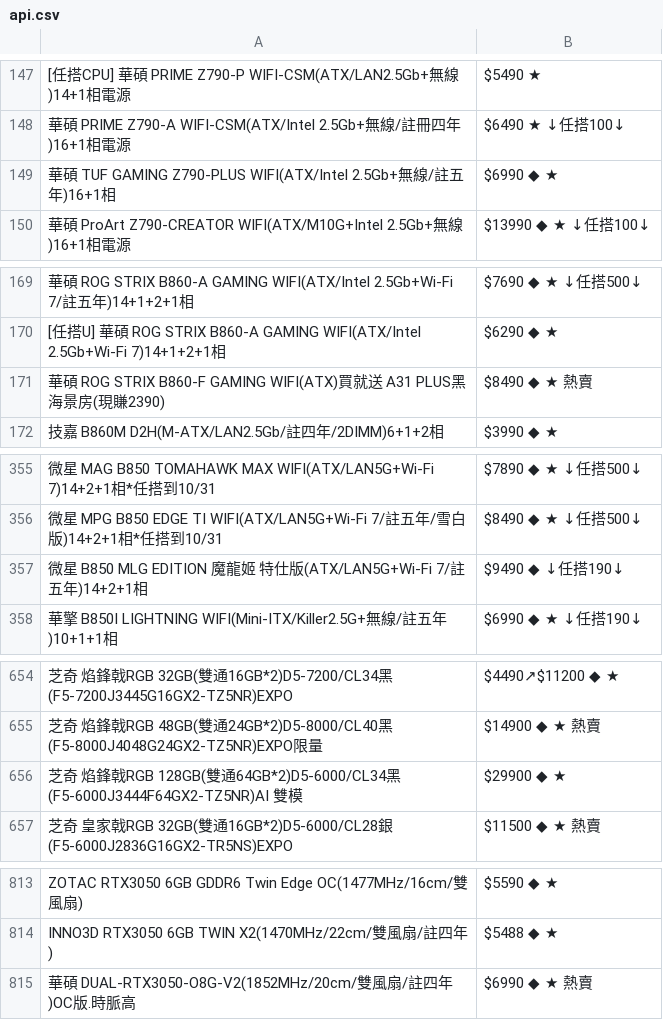
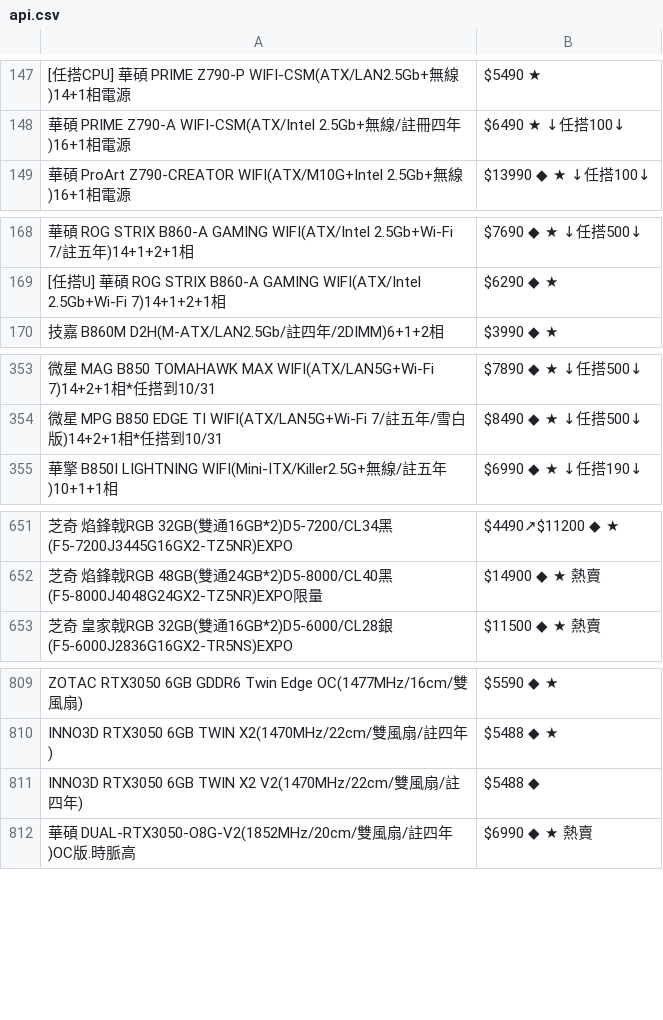
Before and after one commit to suouwang/ops_mid, a CSV file: api.csv, drawn as a sheet; only a part is shown, gaps mark what is left out; removed rows and columns are numbered as before the commit, all else as after; the diff covers the shown part only; the diff names each change by its address in the sheet, - before the commit and + after, or states it on an @@ line.

```diff
--- a/api.csv
+++ b/api.csv
-row 149: 華碩 TUF GAMING Z790-PLUS WIFI(ATX/Intel 2.5Gb+無線/註五年)16+1相 | $6990 ◆ ★
-row 171: 華碩 ROG STRIX B860-F GAMING WIFI(ATX)買就送 A31 PLUS黑 海景房(現賺2390) | $8490 ◆ ★ 熱賣
-row 357: 微星 B850 MLG EDITION 魔龍姬 特仕版(ATX/LAN5G+Wi-Fi 7/註五年)14+2+1相 | $9490 ◆ ↓任搭190↓
-row 656: 芝奇 焰鋒戟RGB 128GB(雙通64GB*2)D5-6000/CL34黑(F5-6000J3444F64GX2-TZ5NR)AI 雙模 | $29900 ◆ ★
+row 811: INNO3D RTX3050 6GB TWIN X2 V2(1470MHz/22cm/雙風扇/註四年) | $5488 ◆
```
Also changed, not shown: 2 removed rows and 1 edited cell elsewhere in this file, 1 other file.
